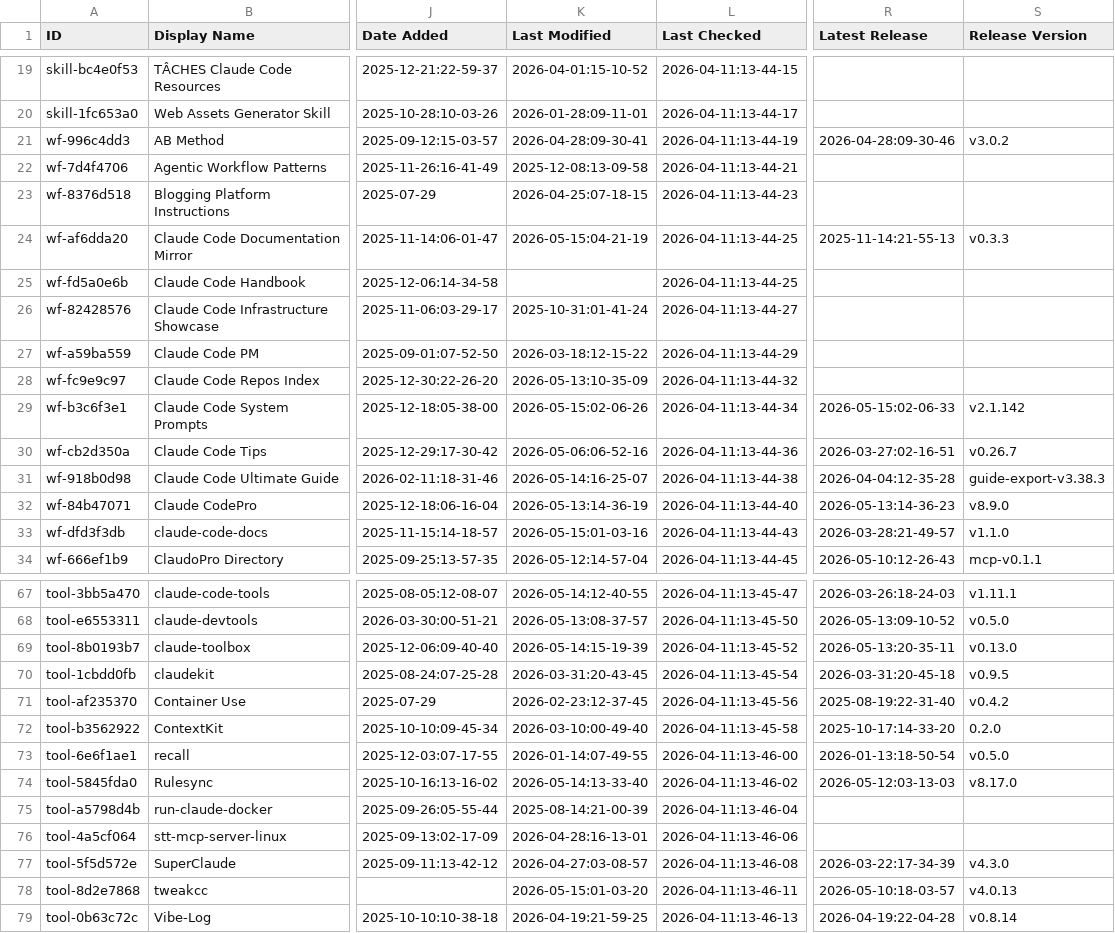
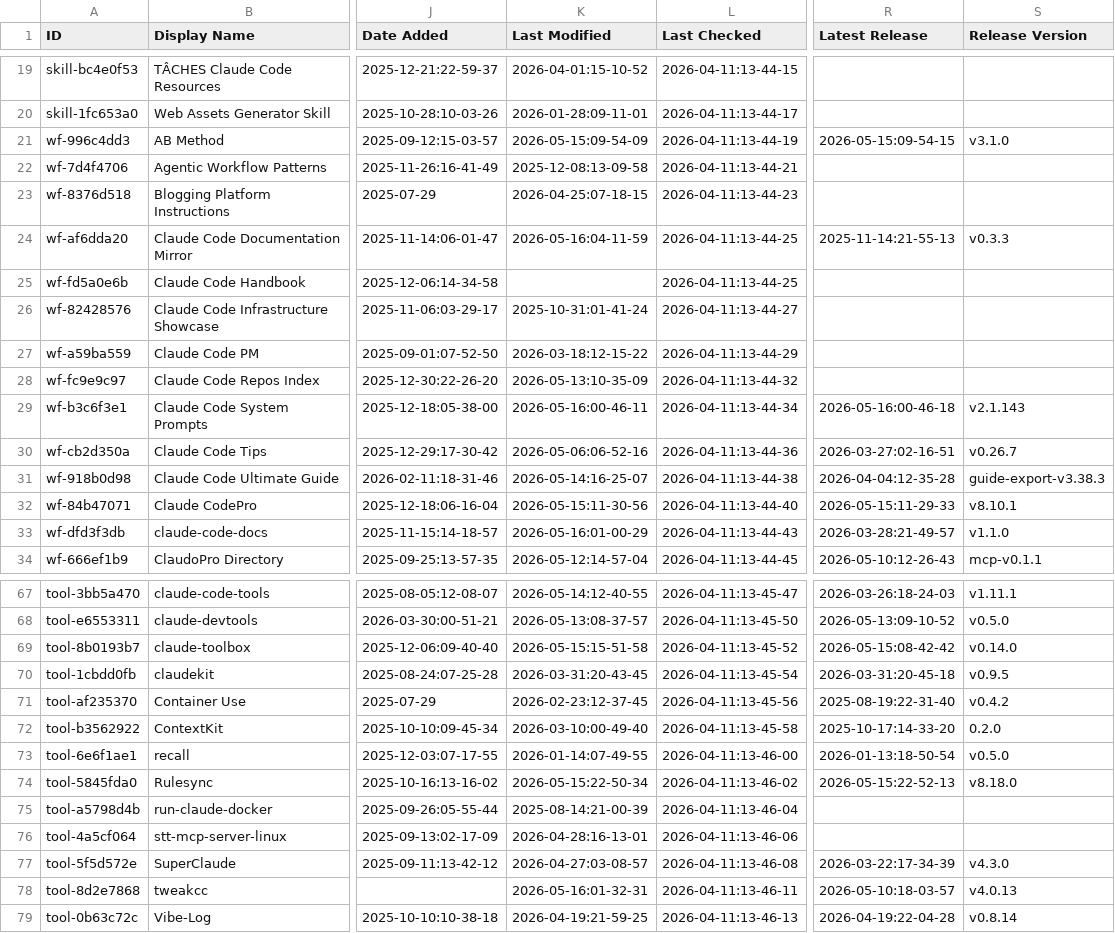
Before and after one commit to bobitluo/awesome-claude-code, a CSV file: THE_RESOURCES_TABLE.csv, drawn as a sheet; only a part is shown, gaps mark what is left out; the diff covers the shown part only; the diff names each change by its address in the sheet, - before the commit and + after, or states it on an @@ line.

```diff
--- a/THE_RESOURCES_TABLE.csv
+++ b/THE_RESOURCES_TABLE.csv
-K21 (Last Modified): 2026-04-28:09-30-41
+K21 (Last Modified): 2026-05-15:09-54-09
-R21 (Latest Release): 2026-04-28:09-30-46
+R21 (Latest Release): 2026-05-15:09-54-15
-S21 (Release Version): v3.0.2
+S21 (Release Version): v3.1.0
-K24 (Last Modified): 2026-05-15:04-21-19
+K24 (Last Modified): 2026-05-16:04-11-59
-K29 (Last Modified): 2026-05-15:02-06-26
+K29 (Last Modified): 2026-05-16:00-46-11
-R29 (Latest Release): 2026-05-15:02-06-33
+R29 (Latest Release): 2026-05-16:00-46-18
-S29 (Release Version): v2.1.142
+S29 (Release Version): v2.1.143
-K32 (Last Modified): 2026-05-13:14-36-19
+K32 (Last Modified): 2026-05-15:11-30-56
-R32 (Latest Release): 2026-05-13:14-36-23
+R32 (Latest Release): 2026-05-15:11-29-33
-S32 (Release Version): v8.9.0
+S32 (Release Version): v8.10.1
-K33 (Last Modified): 2026-05-15:01-03-16
+K33 (Last Modified): 2026-05-16:01-00-29
-K69 (Last Modified): 2026-05-14:15-19-39
+K69 (Last Modified): 2026-05-15:15-51-58
-R69 (Latest Release): 2026-05-13:20-35-11
+R69 (Latest Release): 2026-05-15:08-42-42
-S69 (Release Version): v0.13.0
+S69 (Release Version): v0.14.0
-K74 (Last Modified): 2026-05-14:13-33-40
+K74 (Last Modified): 2026-05-15:22-50-34
-R74 (Latest Release): 2026-05-12:03-13-03
+R74 (Latest Release): 2026-05-15:22-52-13
-S74 (Release Version): v8.17.0
+S74 (Release Version): v8.18.0
-K78 (Last Modified): 2026-05-15:01-03-20
+K78 (Last Modified): 2026-05-16:01-32-31
```
Also changed, not shown: 26 edited cells elsewhere in this file.
